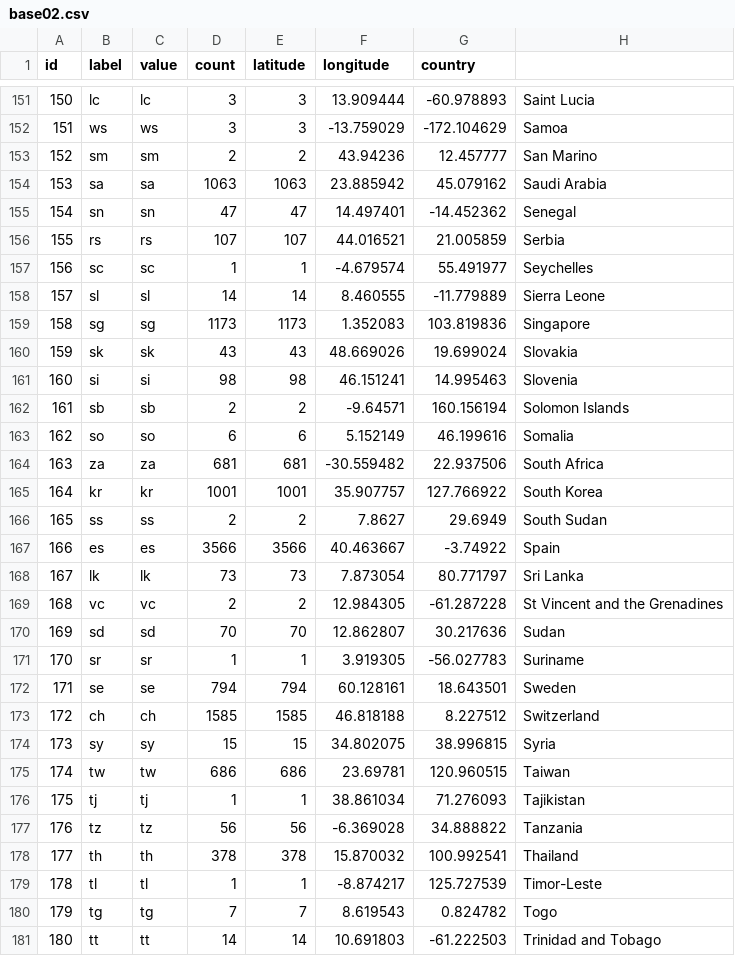
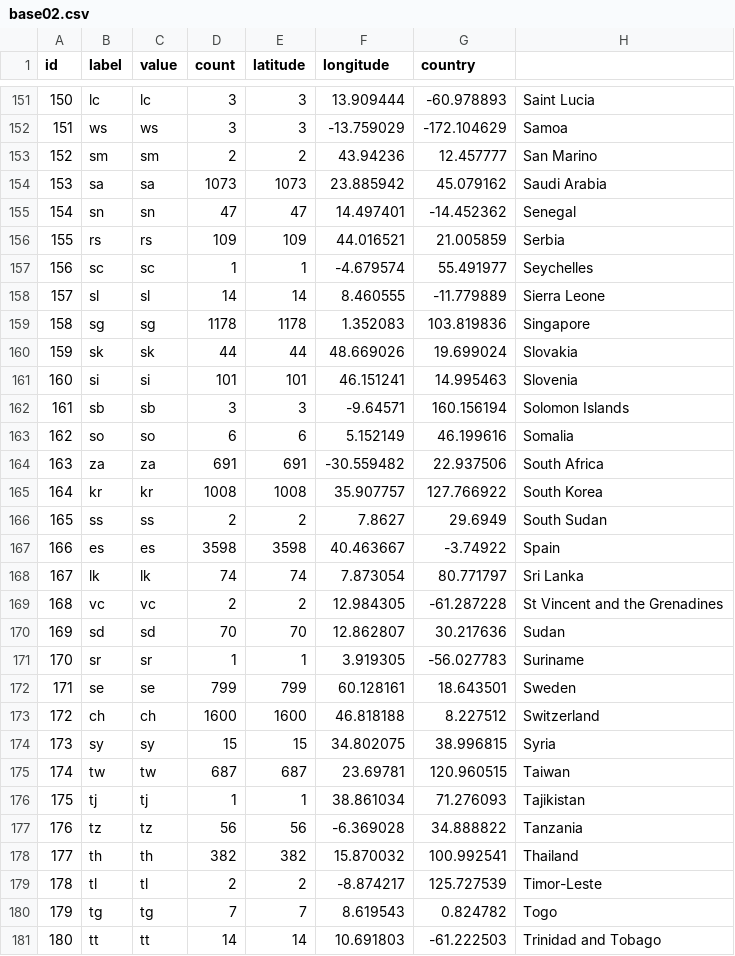
Before and after one commit to juansokil/Covid-19, a CSV file: bases/base02.csv, drawn as a sheet; only a part is shown, gaps mark what is left out; the diff covers the shown part only.

```diff
--- a/bases/base02.csv
+++ b/bases/base02.csv
@@ -153,17 +153,17 @@
 "152"	"sm"	"sm"	2	2	43.94236	12.457777	"San Marino"
-"153"	"sa"	"sa"	1063	1063	23.885942	45.079162	"Saudi Arabia"
+"153"	"sa"	"sa"	1073	1073	23.885942	45.079162	"Saudi Arabia"
 "154"	"sn"	"sn"	47	47	14.497401	-14.452362	"Senegal"
-"155"	"rs"	"rs"	107	107	44.016521	21.005859	"Serbia"
+"155"	"rs"	"rs"	109	109	44.016521	21.005859	"Serbia"
 "156"	"sc"	"sc"	1	1	-4.679574	55.491977	"Seychelles"
 "157"	"sl"	"sl"	14	14	8.460555	-11.779889	"Sierra Leone"
-"158"	"sg"	"sg"	1173	1173	1.352083	103.819836	"Singapore"
-"159"	"sk"	"sk"	43	43	48.669026	19.699024	"Slovakia"
-"160"	"si"	"si"	98	98	46.151241	14.995463	"Slovenia"
-"161"	"sb"	"sb"	2	2	-9.64571	160.156194	"Solomon Islands"
+"158"	"sg"	"sg"	1178	1178	1.352083	103.819836	"Singapore"
+"159"	"sk"	"sk"	44	44	48.669026	19.699024	"Slovakia"
+"160"	"si"	"si"	101	101	46.151241	14.995463	"Slovenia"
+"161"	"sb"	"sb"	3	3	-9.64571	160.156194	"Solomon Islands"
 "162"	"so"	"so"	6	6	5.152149	46.199616	"Somalia"
-"163"	"za"	"za"	681	681	-30.559482	22.937506	"South Africa"
-"164"	"kr"	"kr"	1001	1001	35.907757	127.766922	"South Korea"
+"163"	"za"	"za"	691	691	-30.559482	22.937506	"South Africa"
+"164"	"kr"	"kr"	1008	1008	35.907757	127.766922	"South Korea"
 "165"	"ss"	"ss"	2	2	7.8627	29.6949	"South Sudan"
-"166"	"es"	"es"	3566	3566	40.463667	-3.74922	"Spain"
-"167"	"lk"	"lk"	73	73	7.873054	80.771797	"Sri Lanka"
+"166"	"es"	"es"	3598	3598	40.463667	-3.74922	"Spain"
+"167"	"lk"	"lk"	74	74	7.873054	80.771797	"Sri Lanka"
 "168"	"vc"	"vc"	2	2	12.984305	-61.287228	"St Vincent and the Grenadines"
@@ -171,10 +171,10 @@
 "170"	"sr"	"sr"	1	1	3.919305	-56.027783	"Suriname"
-"171"	"se"	"se"	794	794	60.128161	18.643501	"Sweden"
-"172"	"ch"	"ch"	1585	1585	46.818188	8.227512	"Switzerland"
+"171"	"se"	"se"	799	799	60.128161	18.643501	"Sweden"
+"172"	"ch"	"ch"	1600	1600	46.818188	8.227512	"Switzerland"
 "173"	"sy"	"sy"	15	15	34.802075	38.996815	"Syria"
-"174"	"tw"	"tw"	686	686	23.69781	120.960515	"Taiwan"
+"174"	"tw"	"tw"	687	687	23.69781	120.960515	"Taiwan"
 "175"	"tj"	"tj"	1	1	38.861034	71.276093	"Tajikistan"
 "176"	"tz"	"tz"	56	56	-6.369028	34.888822	"Tanzania"
-"177"	"th"	"th"	378	378	15.870032	100.992541	"Thailand"
-"178"	"tl"	"tl"	1	1	-8.874217	125.727539	"Timor-Leste"
+"177"	"th"	"th"	382	382	15.870032	100.992541	"Thailand"
+"178"	"tl"	"tl"	2	2	-8.874217	125.727539	"Timor-Leste"
 "179"	"tg"	"tg"	7	7	8.619543	0.824782	"Togo"
```
Also changed, not shown: 130 edited cells elsewhere in this file, bases/base03.csv, bases/edges_for_plot.csv, 3 other files.
